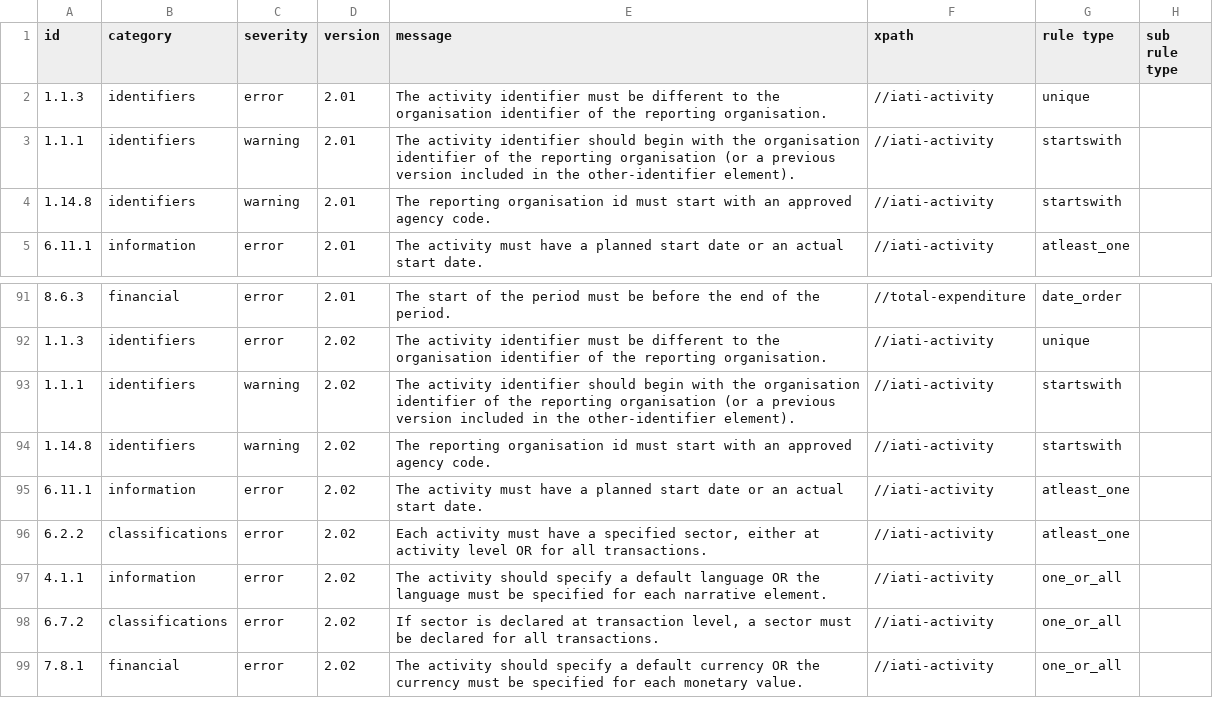
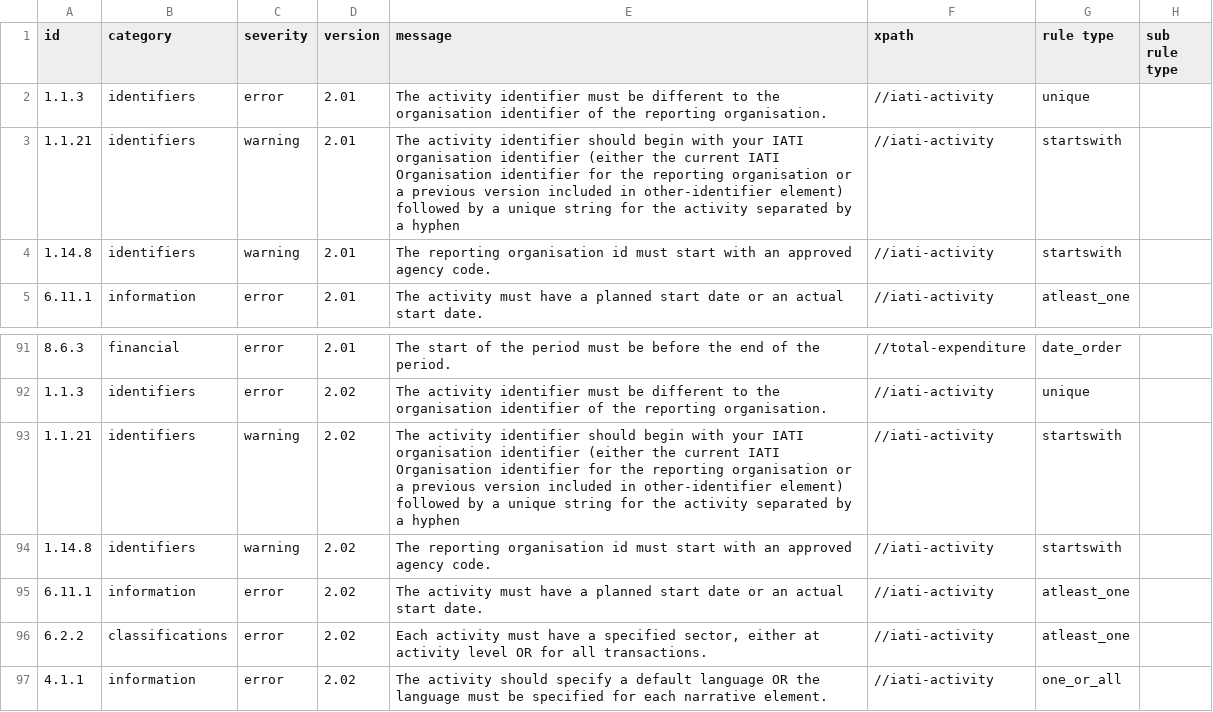
Before and after one commit to IATI/validator-rule-tracker, a CSV file: rulesets.csv, drawn as a sheet; only a part is shown, gaps mark what is left out; the shorter side is filled out with more unchanged rows.

Commit message:
rulesets.csv updated by GitHub Actions triggered by IATI/IATI-Rulesets 19e33d48d239fee33b221917c5552fa36751dc12

```diff
--- a/rulesets.csv
+++ b/rulesets.csv
@@ -2,3 +2,3 @@ id,category,severity,version,message,xpath,rule type, sub rule type
 1.1.3,identifiers,error,2.01,"The activity identifier must be different to the organisation identifier of the reporting organisation.",//iati-activity,unique,
-1.1.1,identifiers,warning,2.01,"The activity identifier should begin with the organisation identifier of the reporting organisation (or a previous version included in the other-identifier element).",//iati-activity,startswith,
+1.1.21,identifiers,warning,2.01,"The activity identifier should begin with your IATI organisation identifier (either the current IATI Organisation identifier for the reporting organisation or a previous version included in other-identifier element) followed by a unique string for the activity separated by a hyphen",//iati-activity,startswith,
 1.14.8,identifiers,warning,2.01,"The reporting organisation id must start with an approved agency code.",//iati-activity,startswith,
@@ -92,3 +92,3 @@ id,category,severity,version,message,xpath,rule type, sub rule type
 1.1.3,identifiers,error,2.02,"The activity identifier must be different to the organisation identifier of the reporting organisation.",//iati-activity,unique,
-1.1.1,identifiers,warning,2.02,"The activity identifier should begin with the organisation identifier of the reporting organisation (or a previous version included in the other-identifier element).",//iati-activity,startswith,
+1.1.21,identifiers,warning,2.02,"The activity identifier should begin with your IATI organisation identifier (either the current IATI Organisation identifier for the reporting organisation or a previous version included in other-identifier element) followed by a unique string for the activity separated by a hyphen",//iati-activity,startswith,
 1.14.8,identifiers,warning,2.02,"The reporting organisation id must start with an approved agency code.",//iati-activity,startswith,
```
